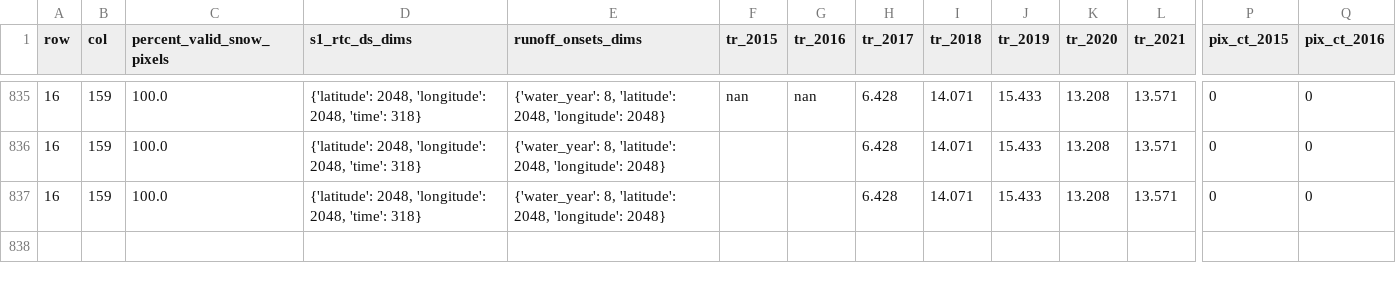
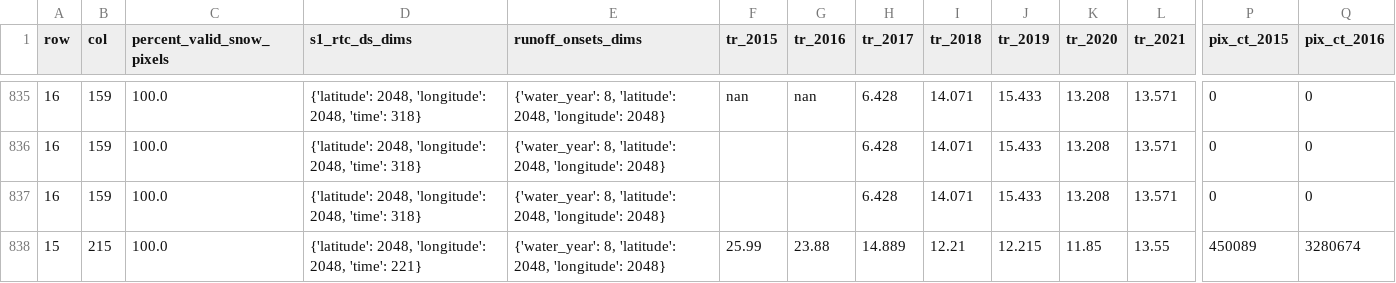
Before and after one commit to egagli/global_snowmelt_runoff_onset, a CSV file: processing/tile_data/tile_results_v9.csv, drawn as a sheet; only a part is shown, gaps mark what is left out; rows hold the shown columns only; the diff names each change by its address in the sheet, - before the commit and + after, or states it on an @@ line.

```diff
--- a/processing/tile_data/tile_results_v9.csv
+++ b/processing/tile_data/tile_results_v9.csv
+row 838: 15 | 215 | 100.0 | {'latitude': 2048, 'longitude': 2048, 'time': 221} | {'water_year': 8, 'latitude': 2048, 'longitude': 2048} | 25.99 | 23.88 | 14.889 | 12.21 | 12.215 | 11.85 | 13.55 | 450089 | 3280674
```
